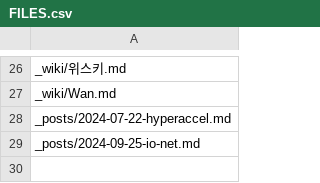
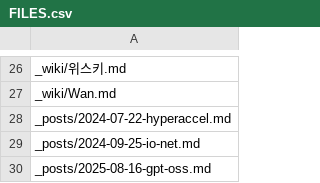
Before and after one commit to likejazz/likejazz.github.io, a CSV file: _data/FILES.csv, drawn as a sheet; only a part is shown, gaps mark what is left out; the diff names each change by its address in the sheet, - before the commit and + after, or states it on an @@ line.

```diff
--- a/_data/FILES.csv
+++ b/_data/FILES.csv
+row 30: _posts/2025-08-16-gpt-oss.md
```
Also changed, not shown: 1 other file.
